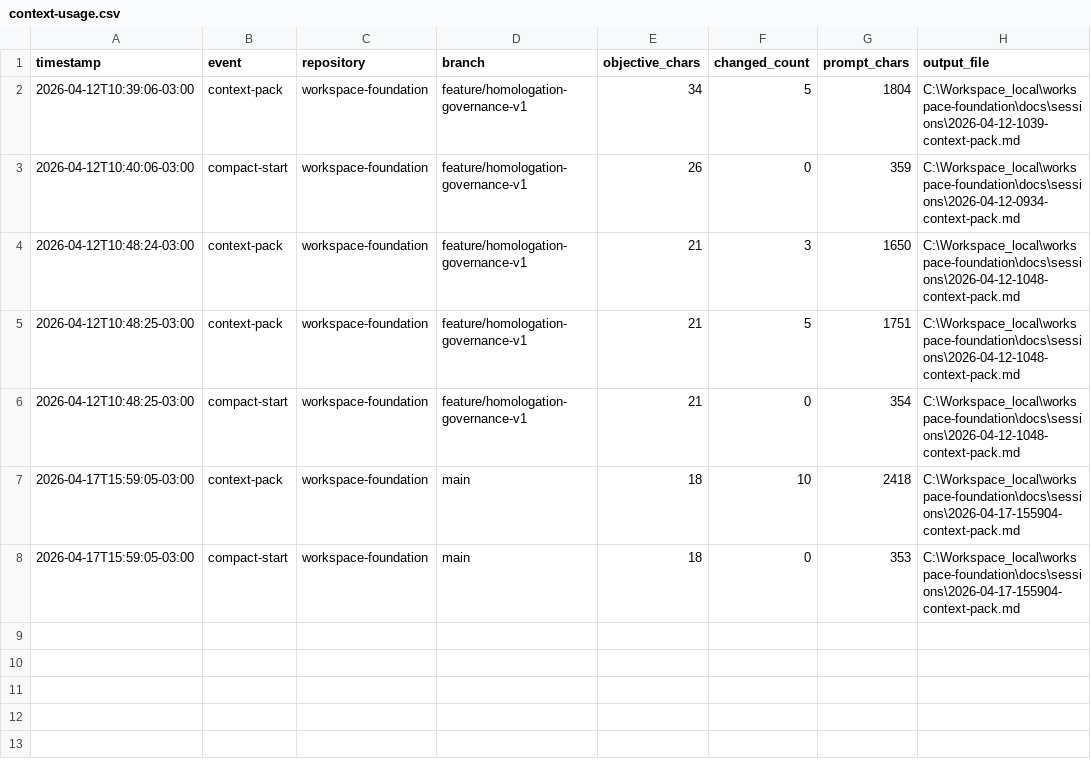
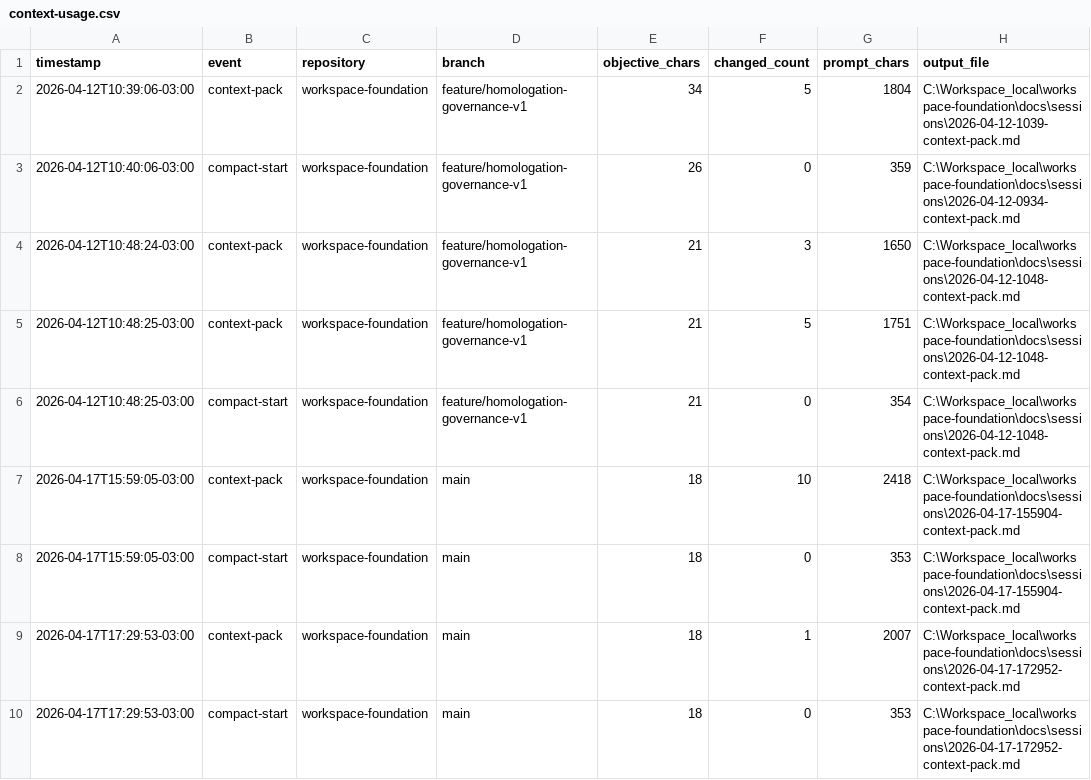
Before and after one commit to EmmanuelOrtiz87/gentle-vanguard, a CSV file: docs/sessions/metrics/context-usage.csv, drawn as a sheet.

```diff
--- a/docs/sessions/metrics/context-usage.csv
+++ b/docs/sessions/metrics/context-usage.csv
@@ -8 +8,3 @@
 2026-04-17T15:59:05-03:00,compact-start,workspace-foundation,main,18,0,353,C:\Workspace_local\workspace-foundation\docs\sessions\2026-04-17-155904-context-pack.md
+2026-04-17T17:29:53-03:00,context-pack,workspace-foundation,main,18,1,2007,C:\Workspace_local\workspace-foundation\docs\sessions\2026-04-17-172952-context-pack.md
+2026-04-17T17:29:53-03:00,compact-start,workspace-foundation,main,18,0,353,C:\Workspace_local\workspace-foundation\docs\sessions\2026-04-17-172952-context-pack.md
```
Also changed, not shown: 39 other files.
